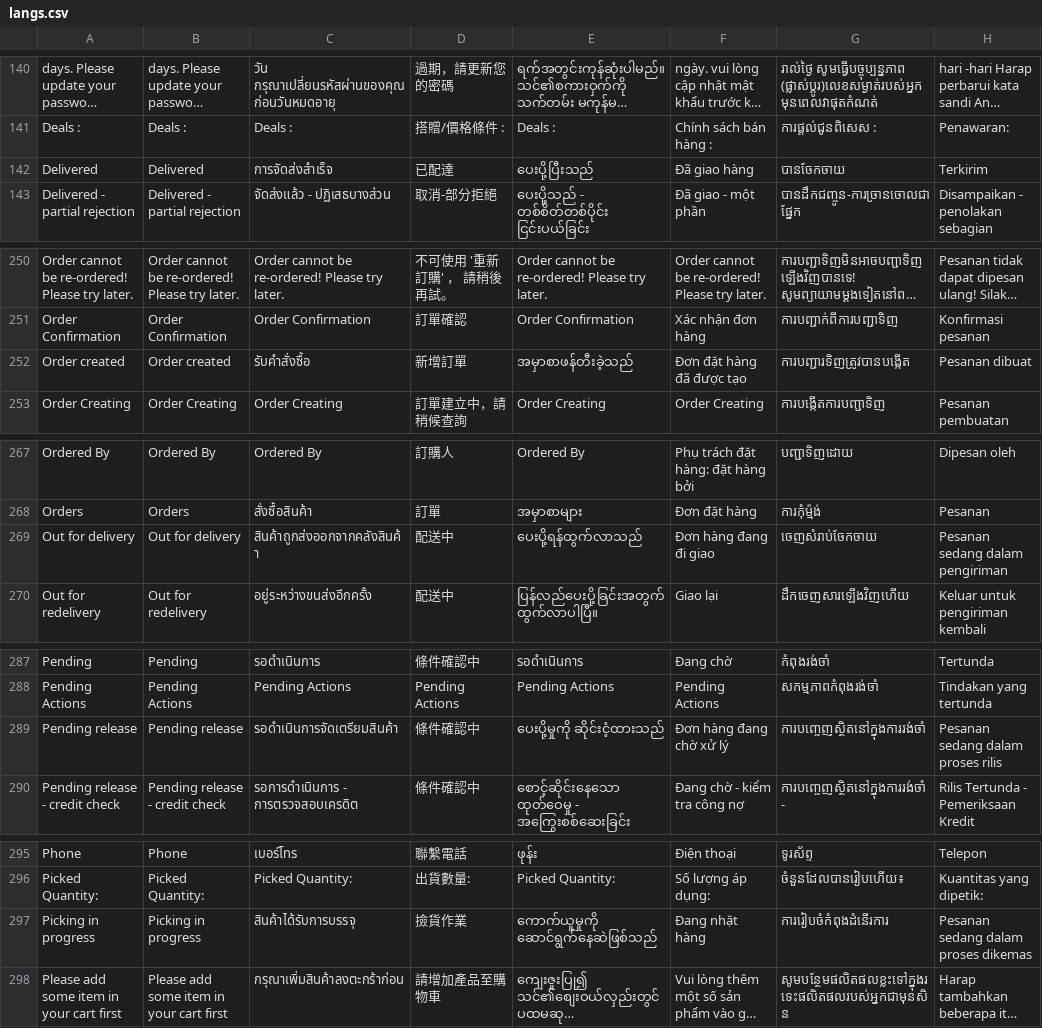
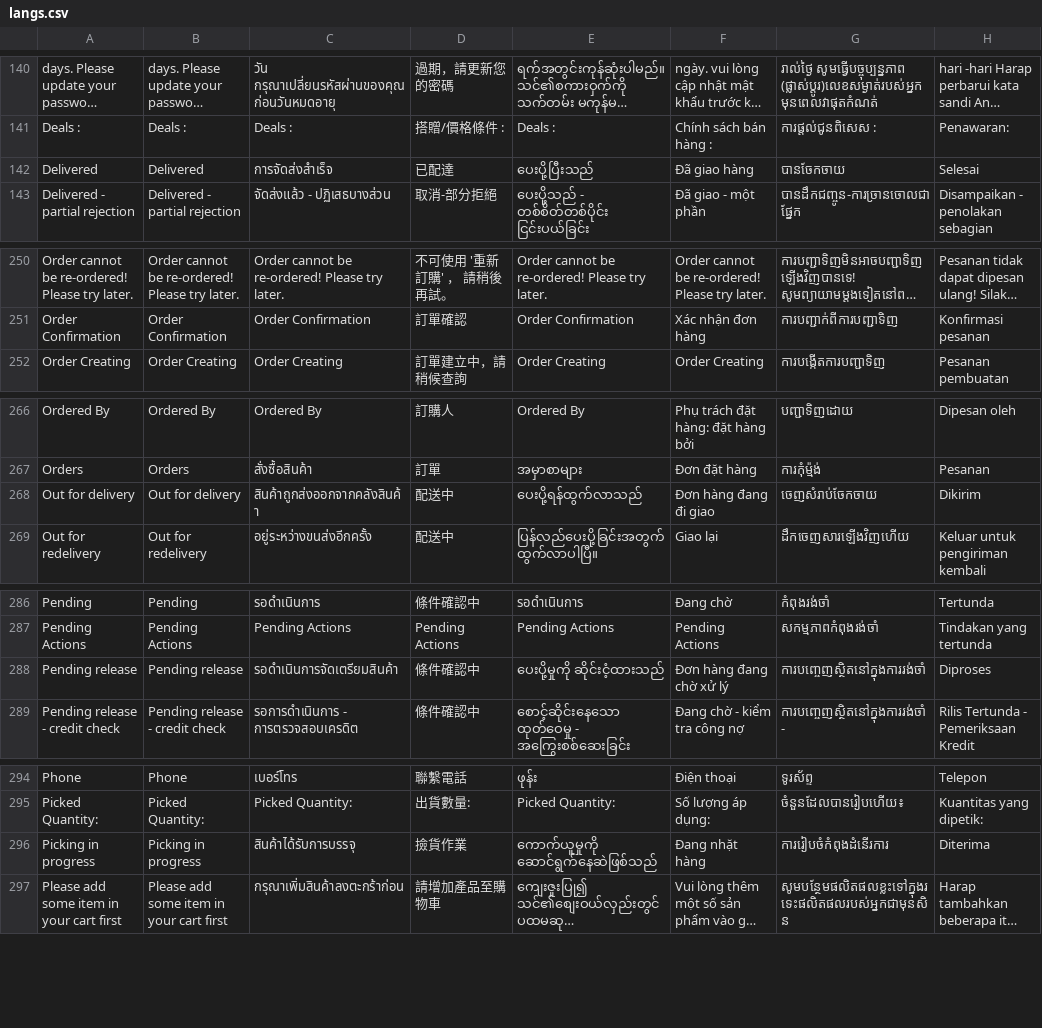
Before and after one commit to ramprasadbhagat/EZRX-, a CSV file: assets/langs/langs.csv, drawn as a sheet; only a part is shown, gaps mark what is left out; long unchanged cells end in …; removed rows and columns are numbered as before the commit, all else as after; the diff covers the shown part only; the diff names each change by its address in the sheet, - before the commit and + after, or states it on an @@ line.

Commit message:
Merged PR 89447: Chore/RXUAT-1094: ID-e-z-rx-translation-order-history
### Jira ticket url
- https://zuelligpharma.atlassian.net/browse/RXUAT-1094

### Root cause
- Missing translation for ID

### Solution
- Update new translation text

```diff
--- a/assets/langs/langs.csv
+++ b/assets/langs/langs.csv
-H142: Terkirim
+H142: Selesai
-row 252: Order created | Order created | รับคำสั่งซื้อ | 新增訂單 | အမှာစာဖန်တီးခဲ့သည် | Đơn đặt hàng đã được tạo | ការបញ្ជារទិញត្រូវបានបង្កើត | Pesanan dibuat
-H268: Pesanan sedang dalam pengiriman
+H268: Dikirim
-H288: Pesanan sedang dalam proses rilis
+H288: Diproses
-H296: Pesanan sedang dalam proses dikemas
+H296: Diterima
```
Also changed, not shown: 1 edited cell elsewhere in this file, 6 other files.
